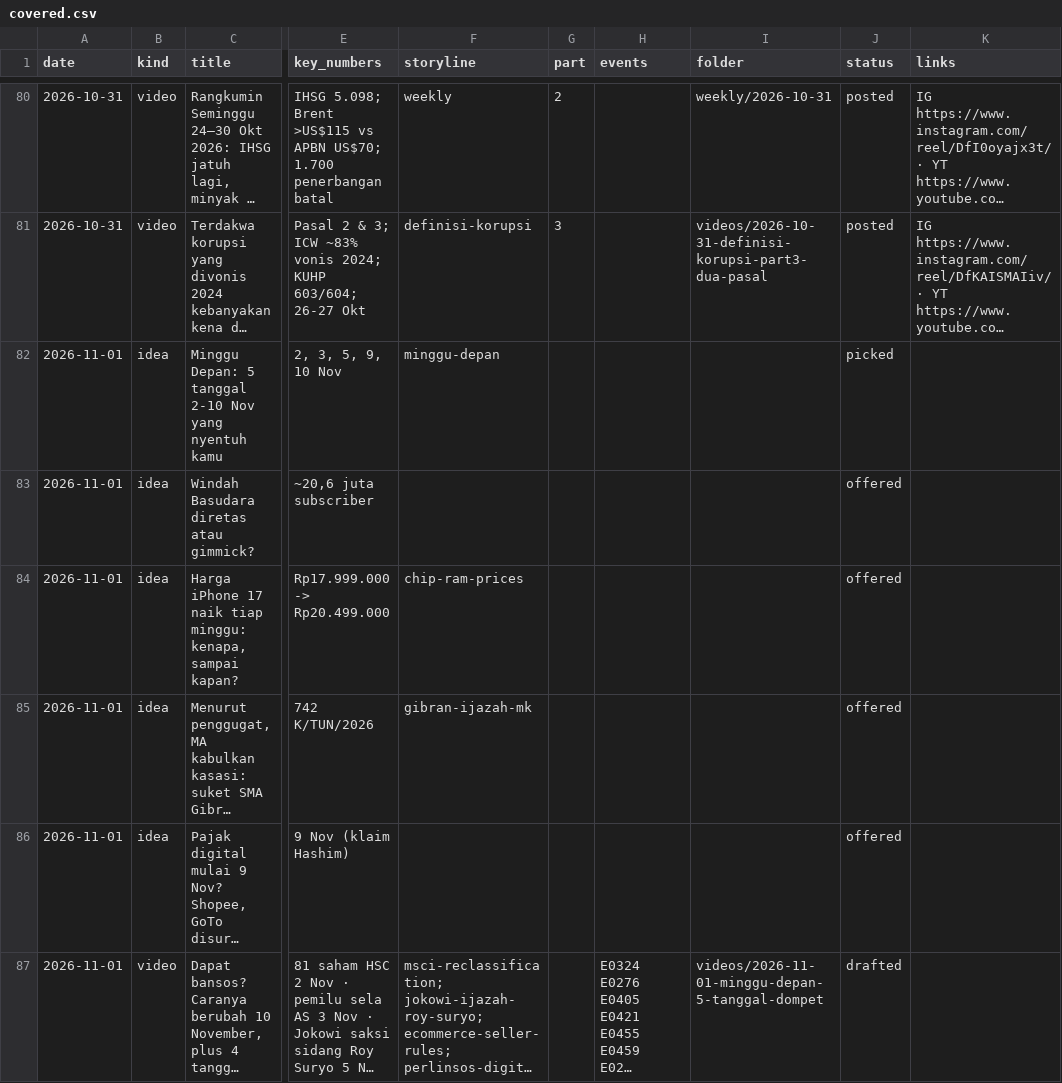
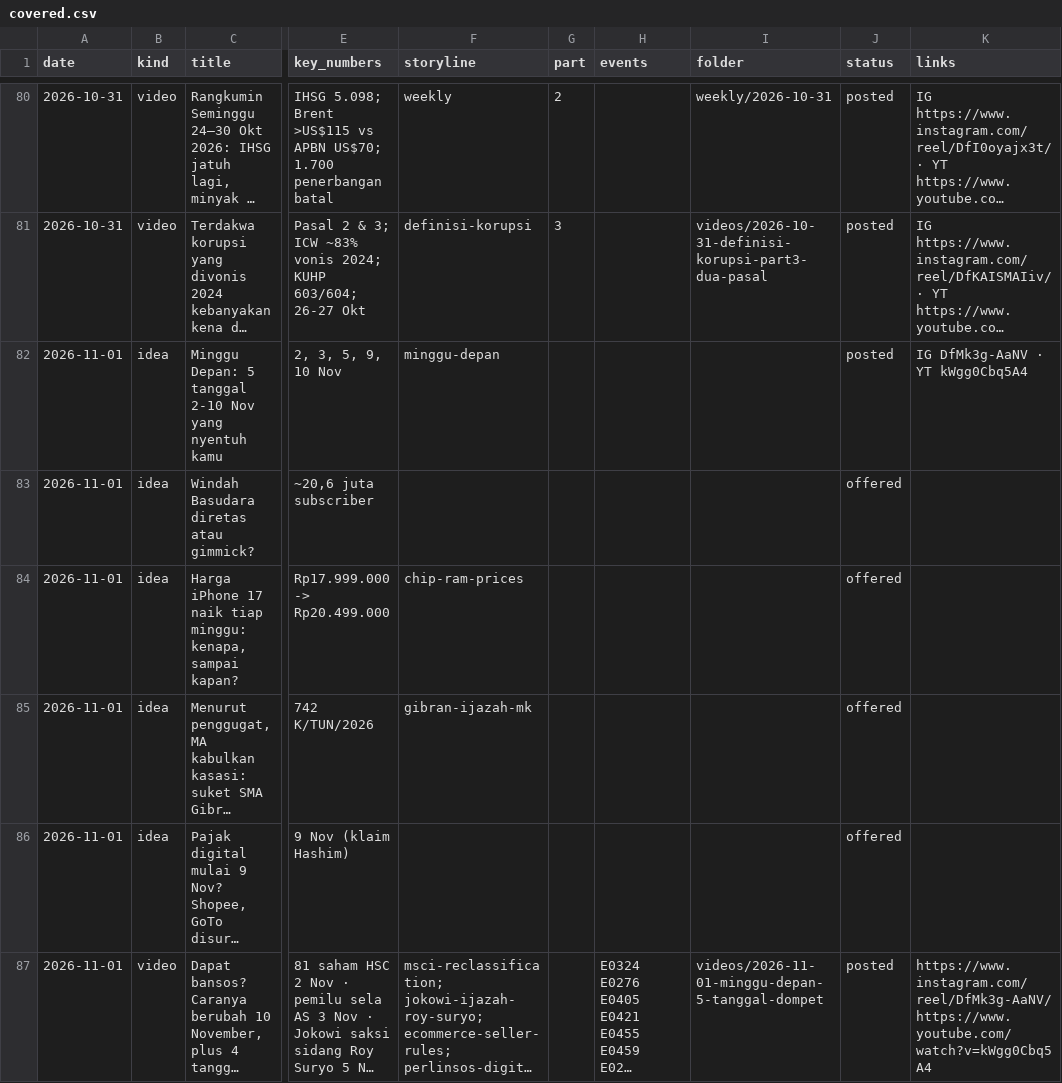
Before and after one commit to psatyadarma/explainer-studio, a CSV file: accounts/rangkumindong/knowledge/covered.csv, drawn as a sheet; only a part is shown, gaps mark what is left out; long unchanged cells end in …; the diff names each change by its address in the sheet, - before the commit and + after, or states it on an @@ line.

```diff
--- a/accounts/rangkumindong/knowledge/covered.csv
+++ b/accounts/rangkumindong/knowledge/covered.csv
-J82 (status): picked
+J82 (status): posted
-K82 (links): (empty)
+K82 (links): IG DfMk3g-AaNV · YT kWgg0Cbq5A4
-J87 (status): drafted
+J87 (status): posted
-K87 (links): (empty)
+K87 (links): https://www.instagram.com/reel/DfMk3g-AaNV/ https://www.youtube.com/watch?v=kWgg0Cbq5A4
```
Also changed, not shown: accounts/rangkumindong/knowledge/events.csv, 12 other files.
